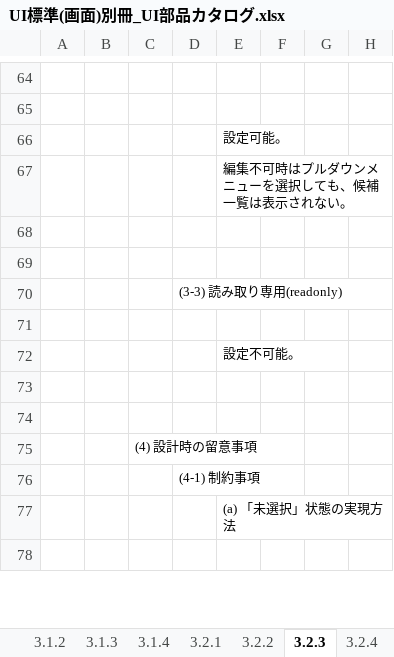
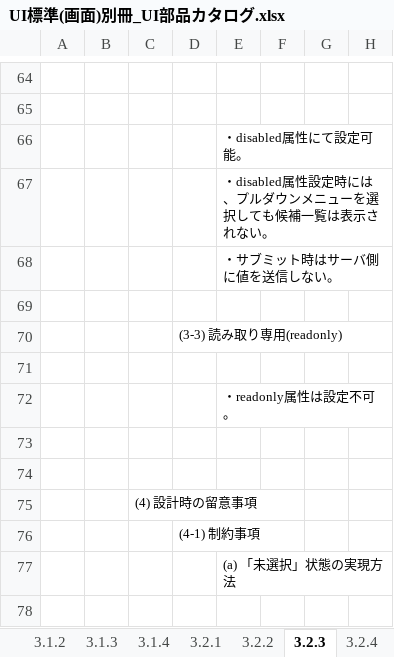
Before and after one commit to Fintan-contents/nablarch-system-development-guide, an Excel workbook: サンプルプロジェクト/設計書/A1_プロジェクト管理システム/020_方式設計/020_開発標準/010_設計標準/UI標準(画面)別冊_UI部品カタログ.xlsx, sheet 3.2.3, drawn as a sheet; only a part is shown, gaps mark what is left out; values as stored, in another font and other column widths than the file's, no borders; charts and pictures not drawn; the diff names each change by its address in the sheet, - before the commit and + after, or states it on an @@ line.

```diff
--- a/サンプルプロジェクト/設計書/A1_プロジェクト管理システム/020_方式設計/020_開発標準/010_設計標準/UI標準(画面)別冊_UI部品カタログ.xlsx (sheet 3.2.3)
+++ b/サンプルプロジェクト/設計書/A1_プロジェクト管理システム/020_方式設計/020_開発標準/010_設計標準/UI標準(画面)別冊_UI部品カタログ.xlsx (sheet 3.2.3)
-E66: 設定可能。
+E66: ・disabled属性にて設定可能。
-E67: 編集不可時はプルダウンメニューを選択しても、候補一覧は表示されない。
+E67: ・disabled属性設定時には、プルダウンメニューを選択しても候補一覧は表示されない。
-E68: (empty)
+E68: ・サブミット時はサーバ側に値を送信しない。
-E72: 設定不可能。
+E72: ・readonly属性は設定不可。
```
Also changed, not shown: sheet 3.1.4, sheet 3.1.1, sheet 3.1.2, sheet 3.2.2, sheet 3.1.3, sheet 3.2.4, 1 more sheet.
